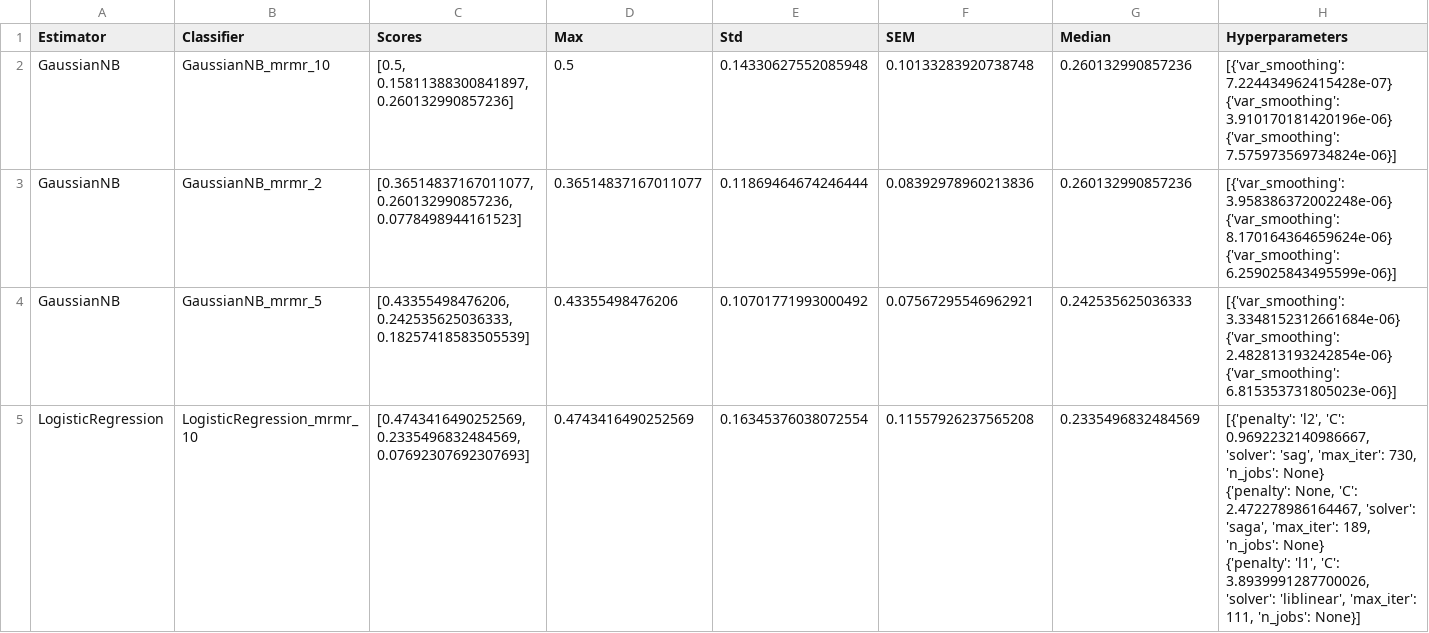
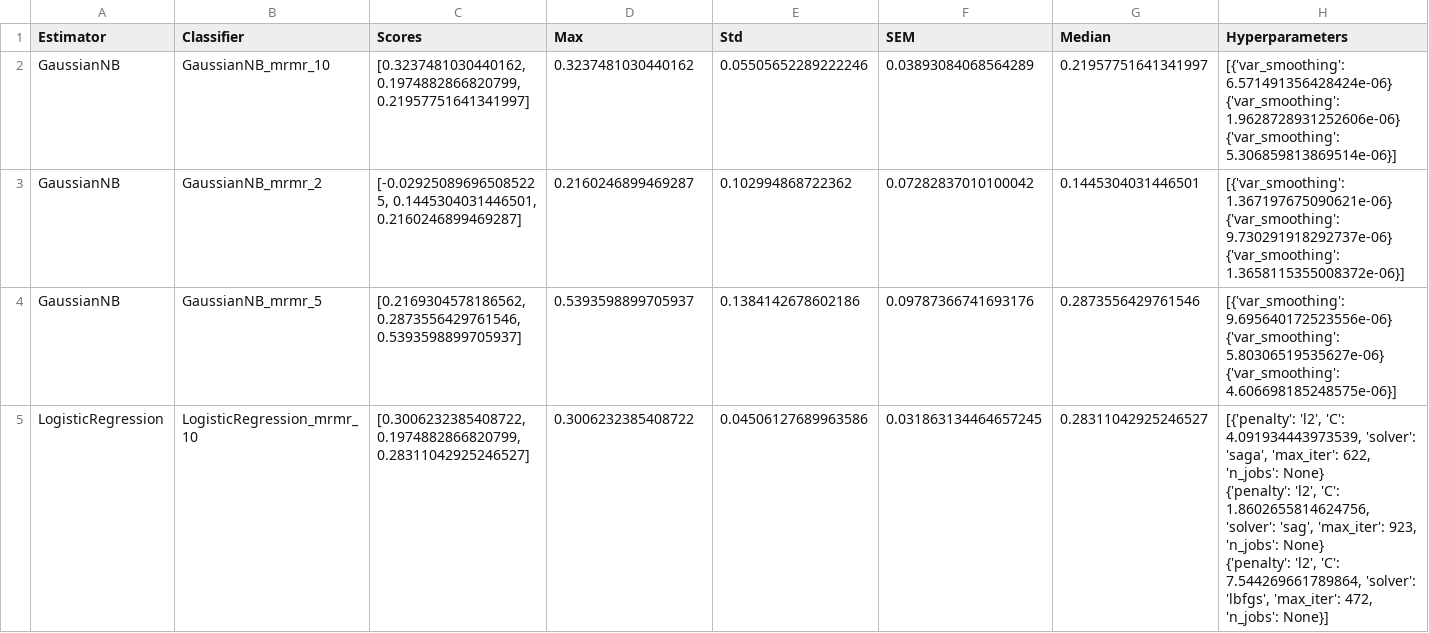
Before and after one commit to costasmexis/AI4META, a CSV file: notebooks/ncv_results.csv, drawn as a sheet; only a part is shown; ↵ is a line break in a cell; the diff covers the shown part only; the diff names each change by its address in the sheet, - before the commit and + after, or states it on an @@ line.

Commit message:
Working on DataExplorer

```diff
--- a/notebooks/ncv_results.csv
+++ b/notebooks/ncv_results.csv
-C2 (Scores): [0.5, 0.15811388300841897, 0.260132990857236]
+C2 (Scores): [0.3237481030440162, 0.1974882866820799, 0.21957751641341997]
-D2 (Max): 0.5
+D2 (Max): 0.3237481030440162
-E2 (Std): 0.14330627552085948
+E2 (Std): 0.05505652289222246
-F2 (SEM): 0.10133283920738748
+F2 (SEM): 0.03893084068564289
-G2 (Median): 0.260132990857236
+G2 (Median): 0.21957751641341997
-H2 (Hyperparameters): [{'var_smoothing': 7.224434962415428e-07} ↵ {'var_smoothing': 3.910170181420196e-06} ↵ {'var_smoothing': 7.575973569734824e-06}]
+H2 (Hyperparameters): [{'var_smoothing': 6.571491356428424e-06} ↵ {'var_smoothing': 1.9628728931252606e-06} ↵ {'var_smoothing': 5.306859813869514e-06}]
-C3 (Scores): [0.36514837167011077, 0.260132990857236, 0.0778498944161523]
+C3 (Scores): [-0.029250896965085225, 0.1445304031446501, 0.2160246899469287]
-D3 (Max): 0.36514837167011077
+D3 (Max): 0.2160246899469287
-E3 (Std): 0.11869464674246444
+E3 (Std): 0.102994868722362
-F3 (SEM): 0.08392978960213836
+F3 (SEM): 0.07282837010100042
-G3 (Median): 0.260132990857236
+G3 (Median): 0.1445304031446501
-H3 (Hyperparameters): [{'var_smoothing': 3.958386372002248e-06} ↵ {'var_smoothing': 8.170164364659624e-06} ↵ {'var_smoothing': 6.259025843495599e-06}]
+H3 (Hyperparameters): [{'var_smoothing': 1.367197675090621e-06} ↵ {'var_smoothing': 9.730291918292737e-06} ↵ {'var_smoothing': 1.3658115355008372e-06}]
-C4 (Scores): [0.43355498476206, 0.242535625036333, 0.18257418583505539]
+C4 (Scores): [0.2169304578186562, 0.2873556429761546, 0.5393598899705937]
-D4 (Max): 0.43355498476206
+D4 (Max): 0.5393598899705937
-E4 (Std): 0.10701771993000492
+E4 (Std): 0.1384142678602186
-F4 (SEM): 0.07567295546962921
+F4 (SEM): 0.09787366741693176
-G4 (Median): 0.242535625036333
+G4 (Median): 0.2873556429761546
-H4 (Hyperparameters): [{'var_smoothing': 3.3348152312661684e-06} ↵ {'var_smoothing': 2.482813193242854e-06} ↵ {'var_smoothing': 6.815353731805023e-06}]
+H4 (Hyperparameters): [{'var_smoothing': 9.695640172523556e-06} ↵ {'var_smoothing': 5.80306519535627e-06} ↵ {'var_smoothing': 4.606698185248575e-06}]
-C5 (Scores): [0.4743416490252569, 0.2335496832484569, 0.07692307692307693]
+C5 (Scores): [0.3006232385408722, 0.1974882866820799, 0.28311042925246527]
-D5 (Max): 0.4743416490252569
+D5 (Max): 0.3006232385408722
-E5 (Std): 0.16345376038072554
+E5 (Std): 0.04506127689963586
-F5 (SEM): 0.11557926237565208
+F5 (SEM): 0.031863134464657245
-G5 (Median): 0.2335496832484569
+G5 (Median): 0.28311042925246527
-H5 (Hyperparameters): …'l2', 'C': 0.9692232140986667, 'solver': 'sag', 'max_iter': 730, 'n_jobs': None} ↵ {'penalty': None, 'C': 2.472278986164467, 'solver': 'saga', 'max_iter': 189, 'n_jobs': None} ↵ {'penalty': 'l1', 'C': 3.8939991287700026, 'solver': 'liblinear', 'max_iter': 111, 'n_jobs': None}]
+H5 (Hyperparameters): …'l2', 'C': 4.091934443973539, 'solver': 'saga', 'max_iter': 622, 'n_jobs': None} ↵ {'penalty': 'l2', 'C': 1.8602655814624756, 'solver': 'sag', 'max_iter': 923, 'n_jobs': None} ↵ {'penalty': 'l2', 'C': 7.544269661789864, 'solver': 'lbfgs', 'max_iter': 472, 'n_jobs': None}]
```
Also changed, not shown: 18 edited cells elsewhere in this file, 4 other files.
